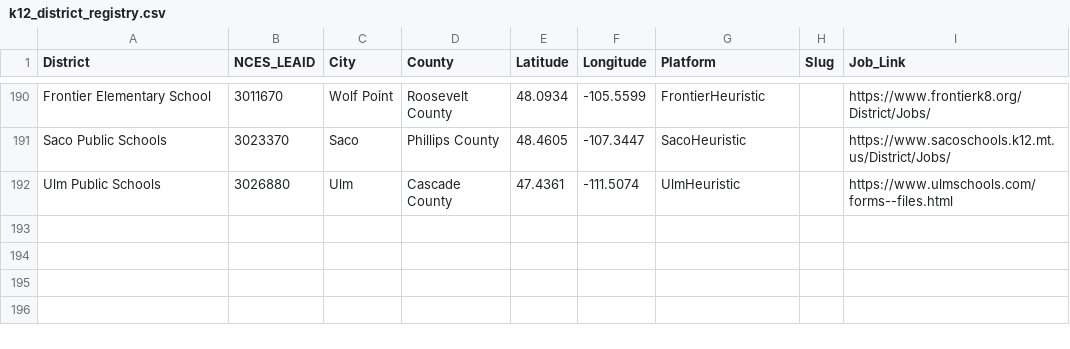
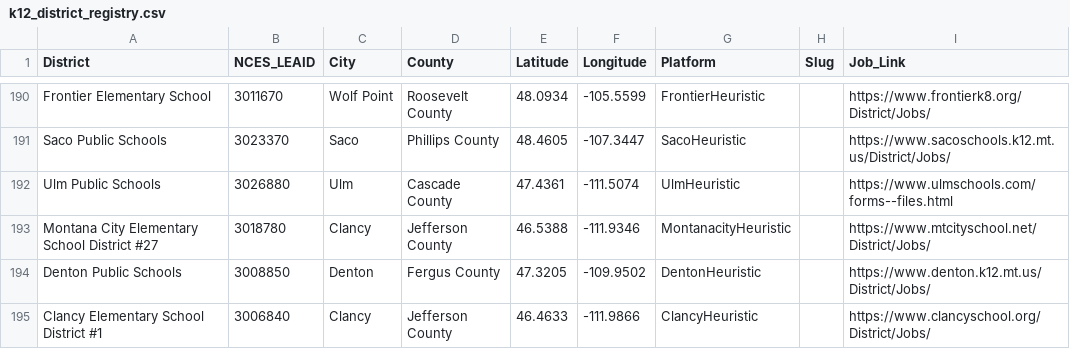
Before and after one commit to bostickmike/Montana-Education-Jobs-Dashboard, a CSV file: k12_district_registry.csv, drawn as a sheet; only a part is shown, gaps mark what is left out; the diff names each change by its address in the sheet, - before the commit and + after, or states it on an @@ line.

Commit message:
feat(coverage): adopt Batch 22 districts (Montana City, Denton, Clancy) and triage Group 3

```diff
--- a/k12_district_registry.csv
+++ b/k12_district_registry.csv
+row 193: Montana City Elementary School District #27 | 3018780 | Clancy | Jefferson County | 46.5388 | -111.9346 | MontanacityHeuristic |  | https://www.mtcityschool.net/District/Jobs/
+row 194: Denton Public Schools | 3008850 | Denton | Fergus County | 47.3205 | -109.9502 | DentonHeuristic |  | https://www.denton.k12.mt.us/District/Jobs/
+row 195: Clancy Elementary School District #1 | 3006840 | Clancy | Jefferson County | 46.4633 | -111.9866 | ClancyHeuristic |  | https://www.clancyschool.org/District/Jobs/
```
Also changed, not shown: 12 other files.
